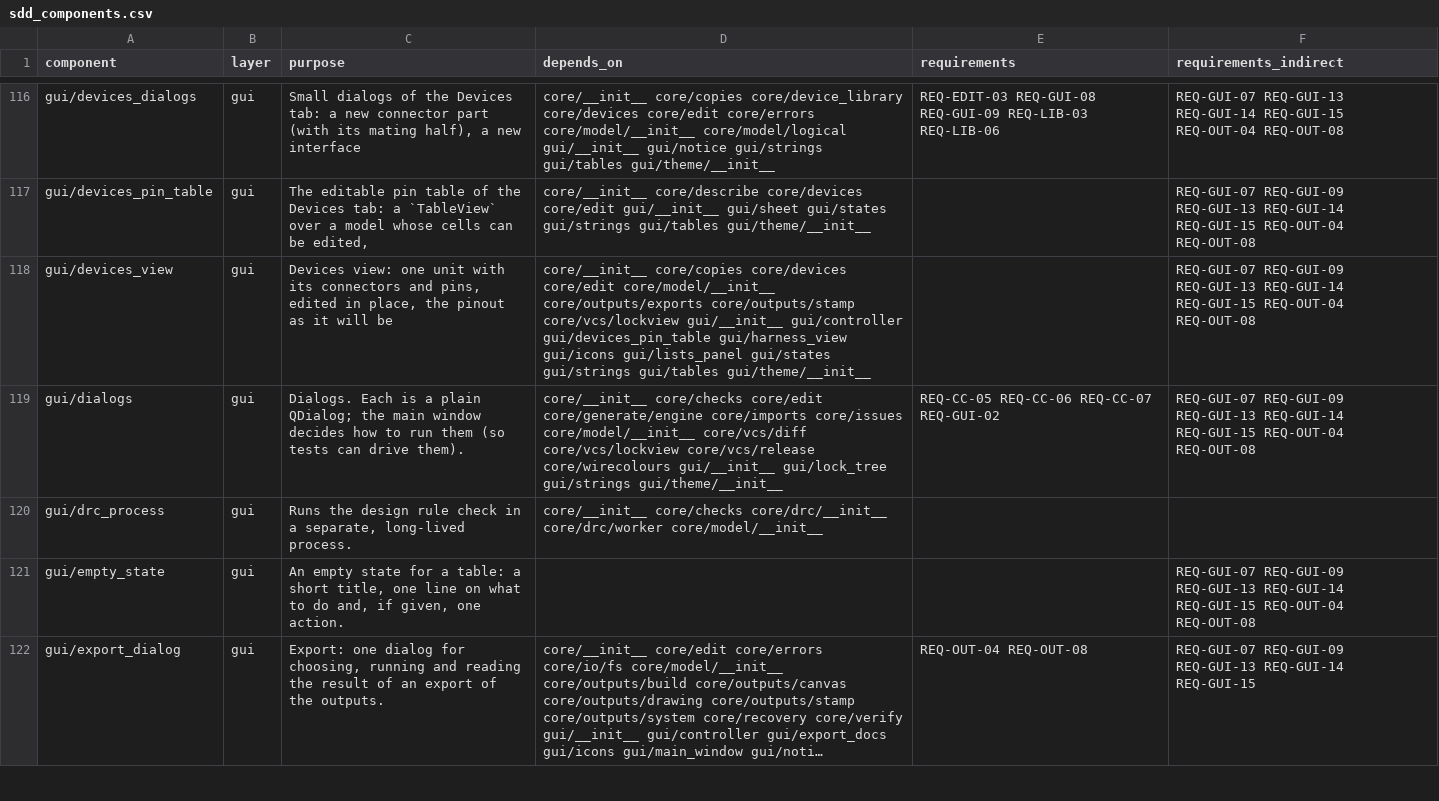
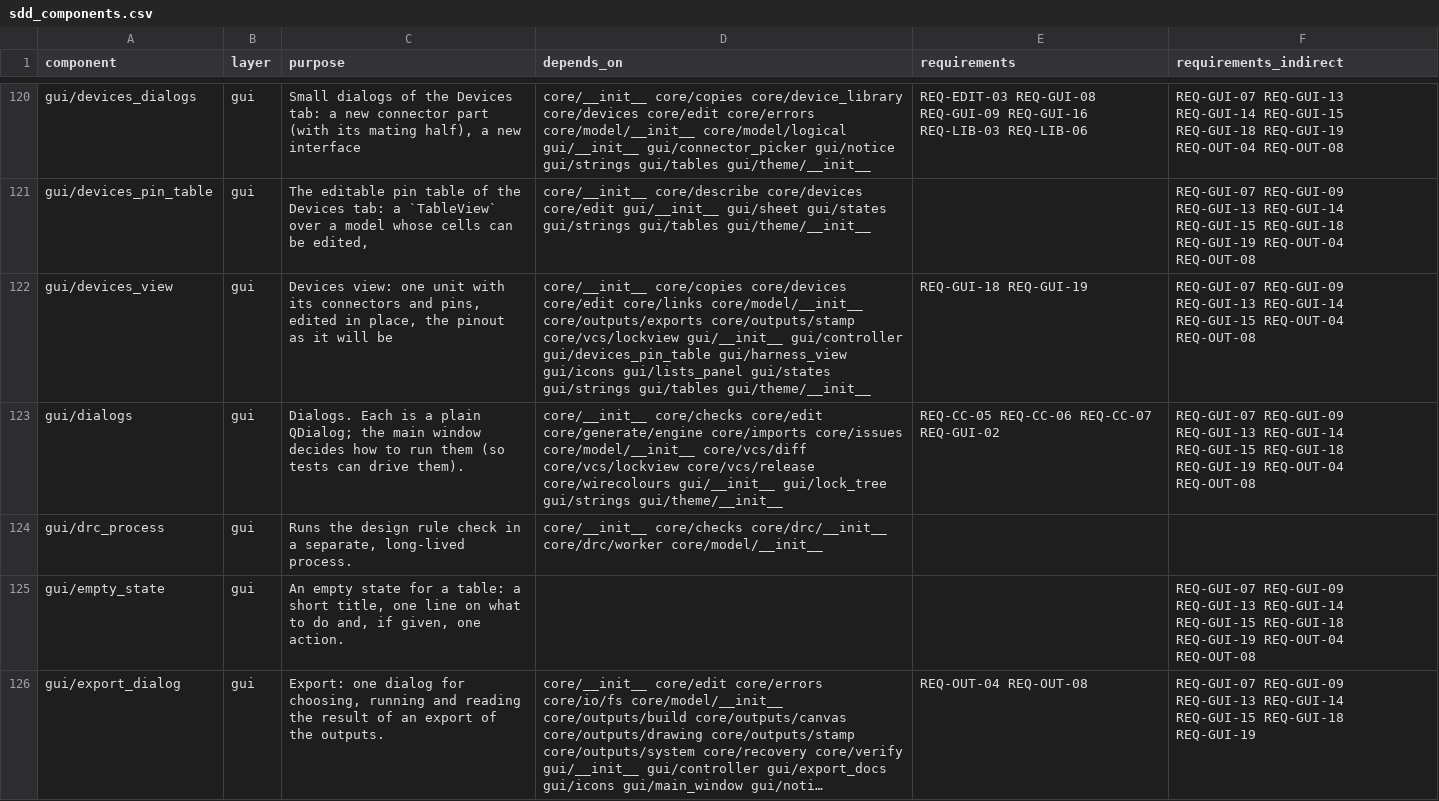
Before and after one commit to 0h3xn4/WireViz-HarnessDesignStudio, a CSV file: HarnessDesignStudio/compliance/sdd_components.csv, drawn as a sheet; only a part is shown, gaps mark what is left out; long unchanged cells end in …; addresses are those after the commit; the diff covers the shown part only; the diff names each change by its address in the sheet, - before the commit and + after, or states it on an @@ line.

```diff
--- a/HarnessDesignStudio/compliance/sdd_components.csv
+++ b/HarnessDesignStudio/compliance/sdd_components.csv
-D120 (depends_on): …core/model/logical gui/__init__ gui/notice gui/strings…
+D120 (depends_on): …core/model/logical gui/__init__ gui/connector_picker gui/notice gui/strings…
-E120 (requirements): …REQ-GUI-08 REQ-GUI-09 REQ-LIB-03 REQ-LIB-06
+E120 (requirements): …REQ-GUI-08 REQ-GUI-09 REQ-GUI-16 REQ-LIB-03 REQ-LIB-06
-F120 (requirements_indirect): …REQ-GUI-14 REQ-GUI-15 REQ-OUT-04 REQ-OUT-08
+F120 (requirements_indirect): …REQ-GUI-14 REQ-GUI-15 REQ-GUI-18 REQ-GUI-19 REQ-OUT-04 REQ-OUT-08
-F121 (requirements_indirect): …REQ-GUI-14 REQ-GUI-15 REQ-OUT-04 REQ-OUT-08
+F121 (requirements_indirect): …REQ-GUI-14 REQ-GUI-15 REQ-GUI-18 REQ-GUI-19 REQ-OUT-04 REQ-OUT-08
-D122 (depends_on): …core/devices core/edit core/model/__init__ core/outputs/exports…
+D122 (depends_on): …core/devices core/edit core/links core/model/__init__ core/outputs/exports…
-E122 (requirements): (empty)
+E122 (requirements): REQ-GUI-18 REQ-GUI-19
-F123 (requirements_indirect): …REQ-GUI-14 REQ-GUI-15 REQ-OUT-04 REQ-OUT-08
+F123 (requirements_indirect): …REQ-GUI-14 REQ-GUI-15 REQ-GUI-18 REQ-GUI-19 REQ-OUT-04 REQ-OUT-08
-F125 (requirements_indirect): …REQ-GUI-14 REQ-GUI-15 REQ-OUT-04 REQ-OUT-08
+F125 (requirements_indirect): …REQ-GUI-14 REQ-GUI-15 REQ-GUI-18 REQ-GUI-19 REQ-OUT-04 REQ-OUT-08
-F126 (requirements_indirect): …REQ-GUI-14 REQ-GUI-15
+F126 (requirements_indirect): …REQ-GUI-14 REQ-GUI-15 REQ-GUI-18 REQ-GUI-19
```
Also changed, not shown: 5 added rows and 153 edited cells elsewhere in this file, HarnessDesignStudio/compliance/traceability.csv, 31 other files.
